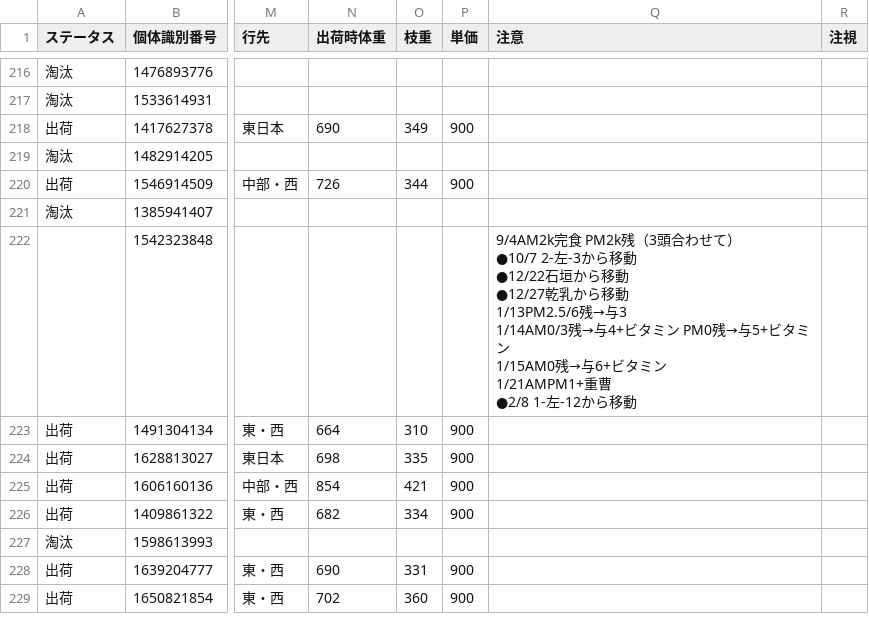
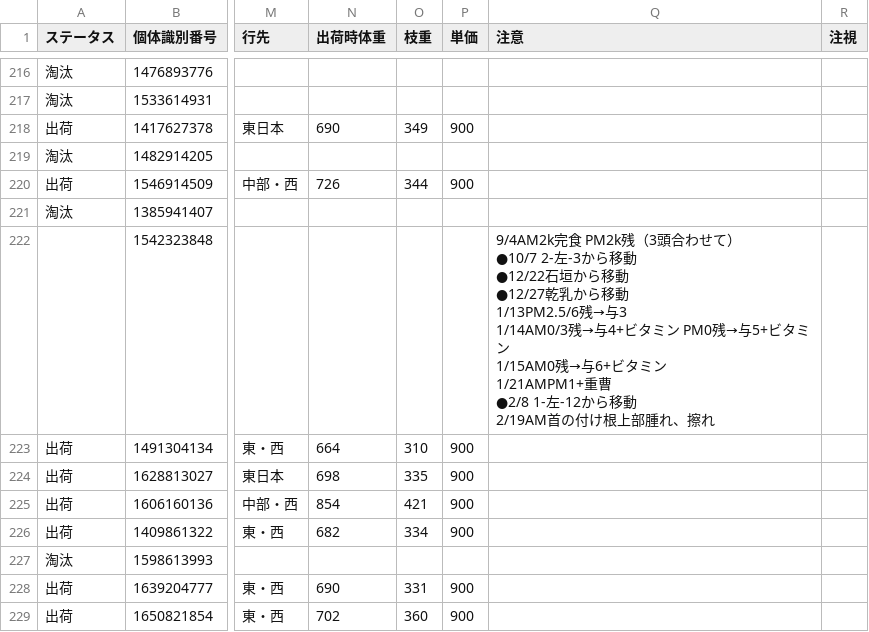
Before and after one commit to farmtp/cow-ear-tag-app, a CSV file: master.csv, drawn as a sheet; only a part is shown, gaps mark what is left out; ↵ is a line break in a cell; the diff covers the shown part only; the diff names each change by its address in the sheet, - before the commit and + after, or states it on an @@ line.

```diff
--- a/master.csv
+++ b/master.csv
-Q222 (注意): …から移動
+Q222 (注意): …から移動 ↵ 2/19AM首の付け根上部腫れ、擦れ
```
Also changed, not shown: 6 added rows and 17 edited cells elsewhere in this file.
